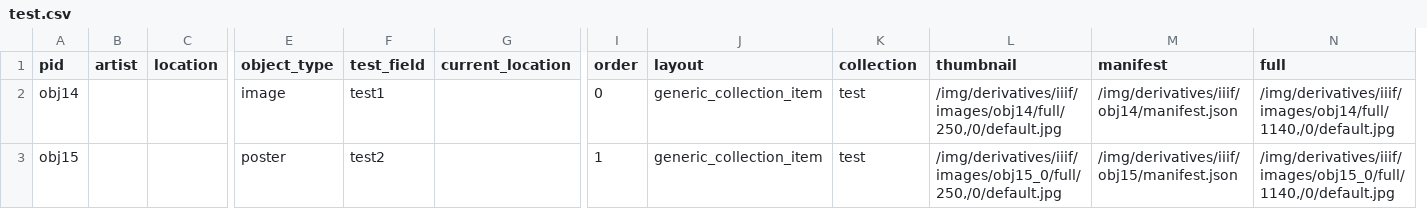
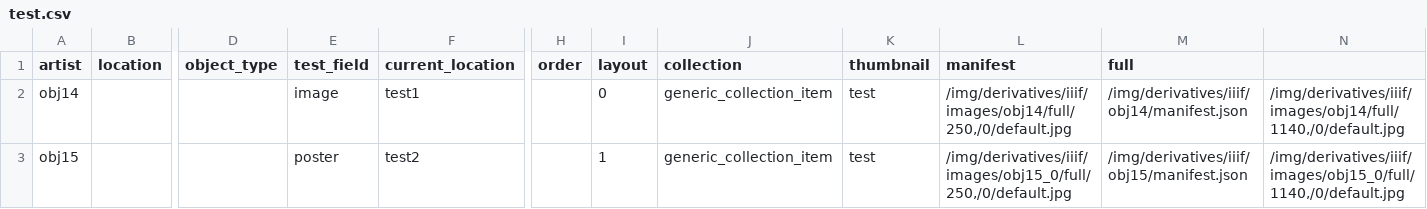
Before and after one commit to dnoneill/annonatate-wax, a CSV file: _data/test.csv, drawn as a sheet; only a part is shown, gaps mark what is left out; removed rows and columns are numbered as before the commit, all else as after; the diff names each change by its address in the sheet, - before the commit and + after, or states it on an @@ line.

Commit message:
Update test.csv

```diff
--- a/_data/test.csv
+++ b/_data/test.csv
-column A (pid), rows 2-3: obj14 | obj15
+column I (layout), rows 2-3: 0 | 1
-J1: layout
+J1: collection
-K1: collection
+K1: thumbnail
-L1: thumbnail
+L1: manifest
-M1: manifest
+M1: full
-N1: full
+N1: (empty)
-A2 (artist): (empty)
+A2 (artist): obj14
-D2 (object_type): image
+D2 (object_type): (empty)
-E2 (test_field): test1
+E2 (test_field): image
-F2 (current_location): (empty)
+F2 (current_location): test1
-H2 (order): 0
+H2 (order): (empty)
-A3 (artist): (empty)
+A3 (artist): obj15
-D3 (object_type): poster
+D3 (object_type): (empty)
-E3 (test_field): test2
+E3 (test_field): poster
-F3 (current_location): (empty)
+F3 (current_location): test2
-H3 (order): 1
+H3 (order): (empty)
```
